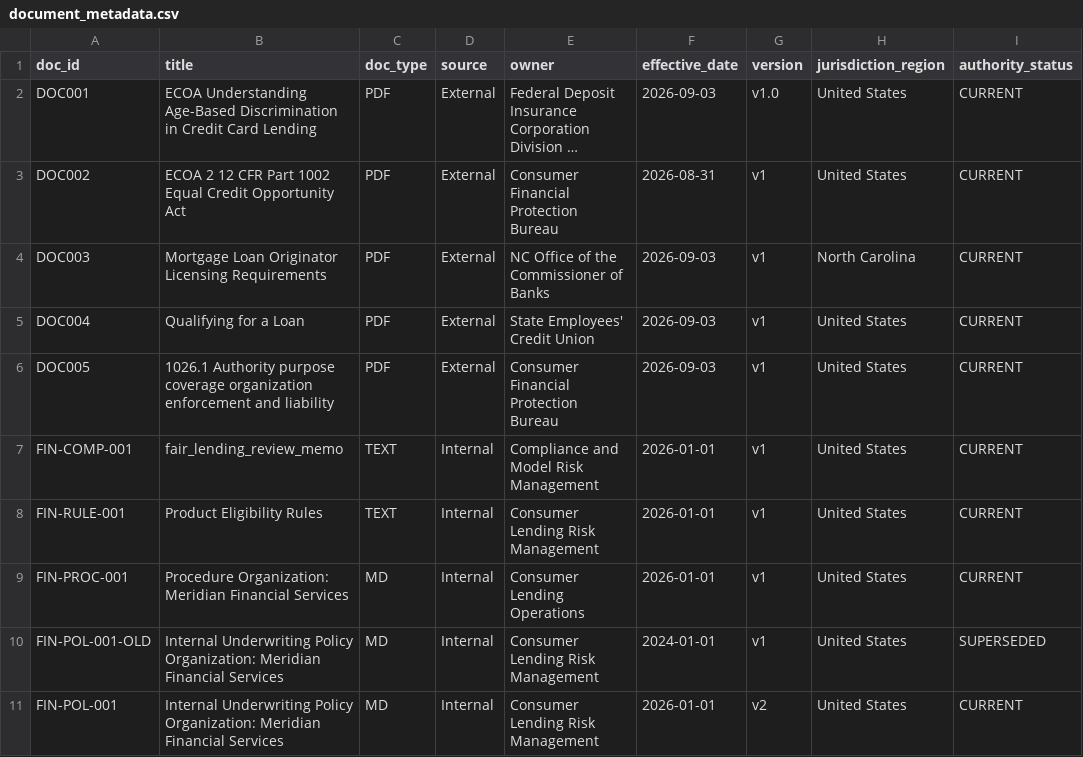
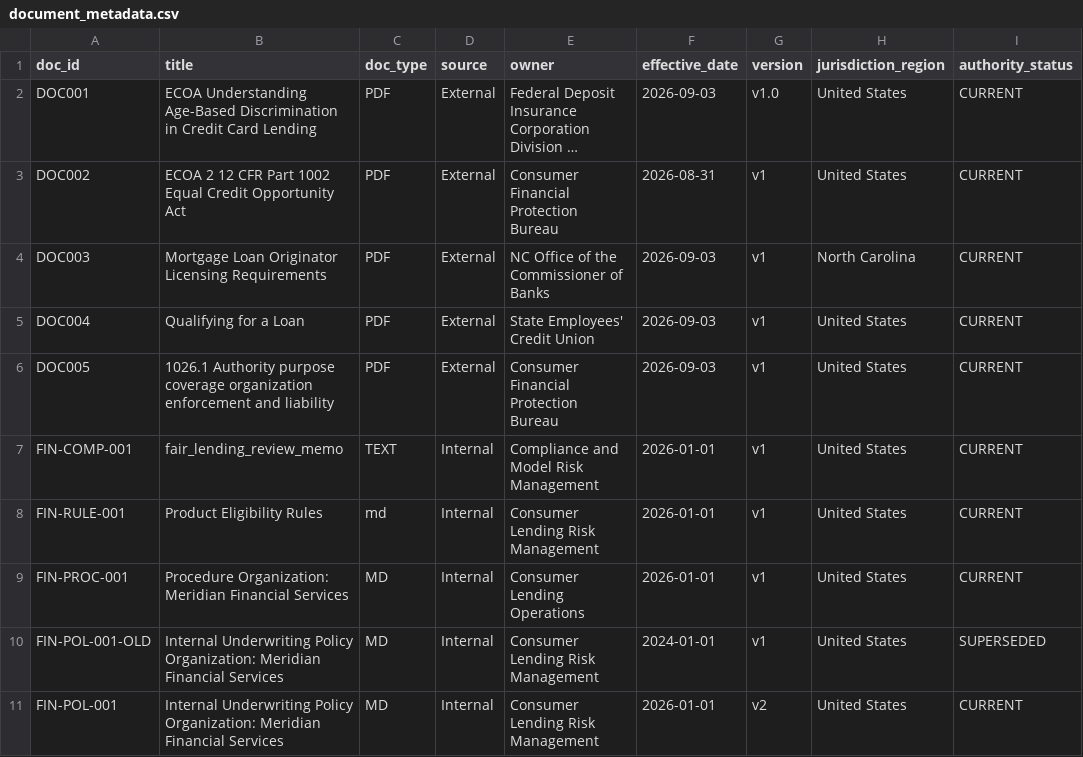
Before and after one commit to WenyaPerry/DSBA6171-Project, a CSV file: metadata/document_metadata.csv, drawn as a sheet; only a part is shown; long unchanged cells end in …; the diff names each change by its address in the sheet, - before the commit and + after, or states it on an @@ line.

Commit message:
Change file format for Product Eligibility Rules entry

```diff
--- a/metadata/document_metadata.csv
+++ b/metadata/document_metadata.csv
-C8 (doc_type): TEXT
+C8 (doc_type): md
```
